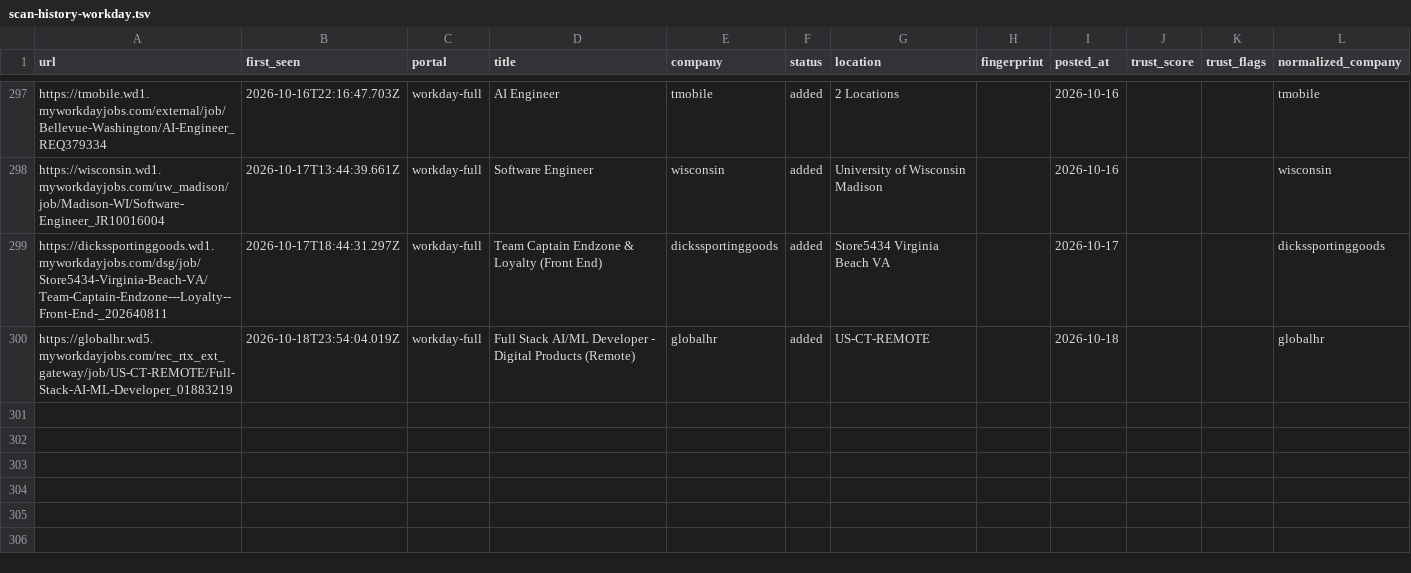
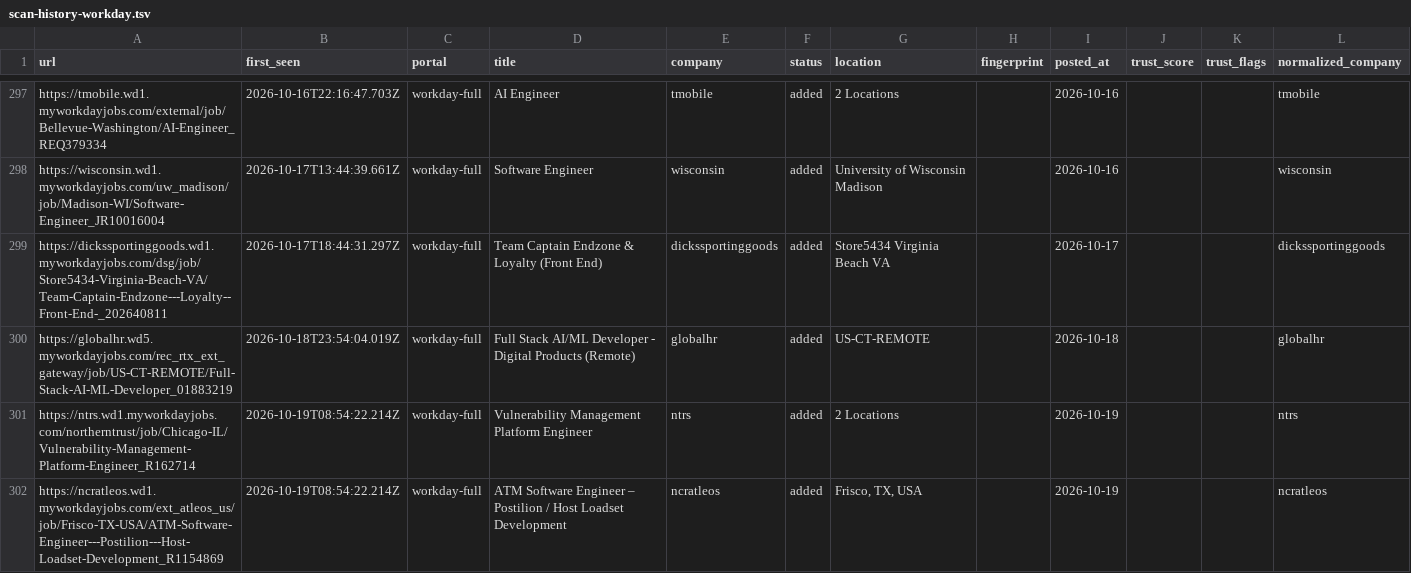
Before and after one commit to manavmalavia18/scoutgrid, a TSV file: data/scan-history-workday.tsv, drawn as a sheet; only a part is shown, gaps mark what is left out.

```diff
--- a/data/scan-history-workday.tsv
+++ b/data/scan-history-workday.tsv
@@ -300 +300,3 @@ https://dickssportinggoods.wd1.myworkdayjobs.com/dsg/job/Store5434-Virginia-Beac
 https://globalhr.wd5.myworkdayjobs.com/rec_rtx_ext_gateway/job/US-CT-REMOTE/Full-Stack-AI-ML-Developer_01883219	2026-10-18T23:54:04.019Z	workday-full	Full Stack AI/ML Developer - Digital Products (Remote)	globalhr	added	US-CT-REMOTE		2026-10-18			globalhr
+https://ntrs.wd1.myworkdayjobs.com/northerntrust/job/Chicago-IL/Vulnerability-Management-Platform-Engineer_R162714	2026-10-19T08:54:22.214Z	workday-full	Vulnerability Management Platform Engineer	ntrs	added	2 Locations		2026-10-19			ntrs
+https://ncratleos.wd1.myworkdayjobs.com/ext_atleos_us/job/Frisco-TX-USA/ATM-Software-Engineer---Postilion---Host-Loadset-Development_R1154869	2026-10-19T08:54:22.214Z	workday-full	ATM Software Engineer – Postilion / Host Loadset Development	ncratleos	added	Frisco, TX, USA		2026-10-19			ncratleos
```
Also changed, not shown: 3 other files.
